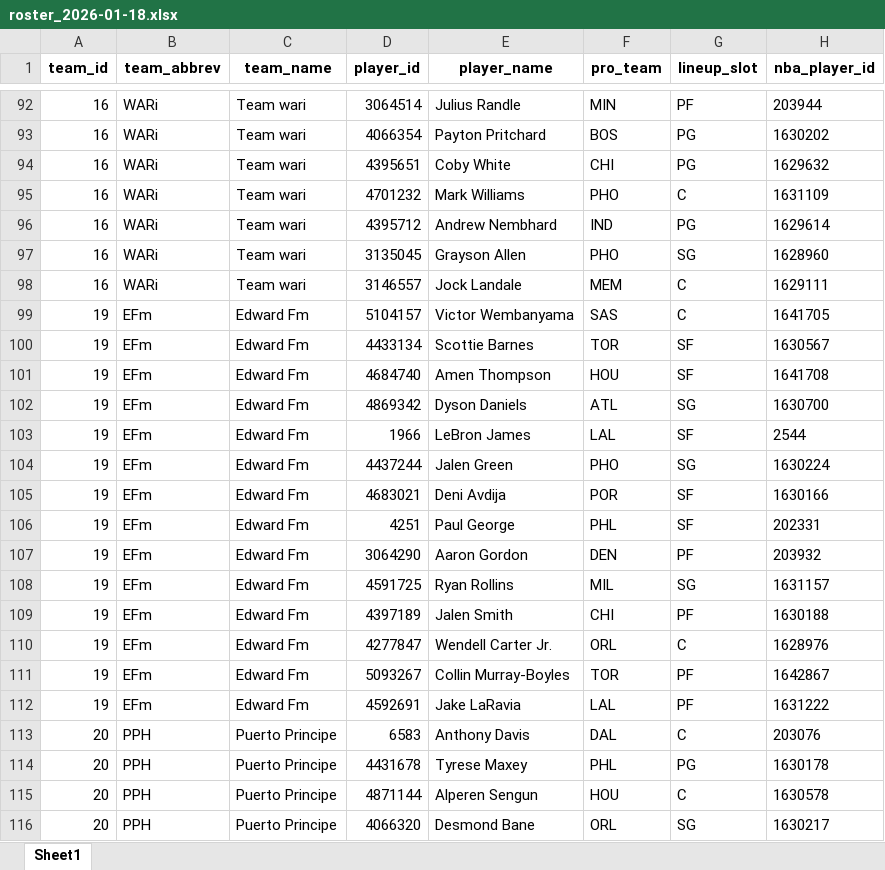
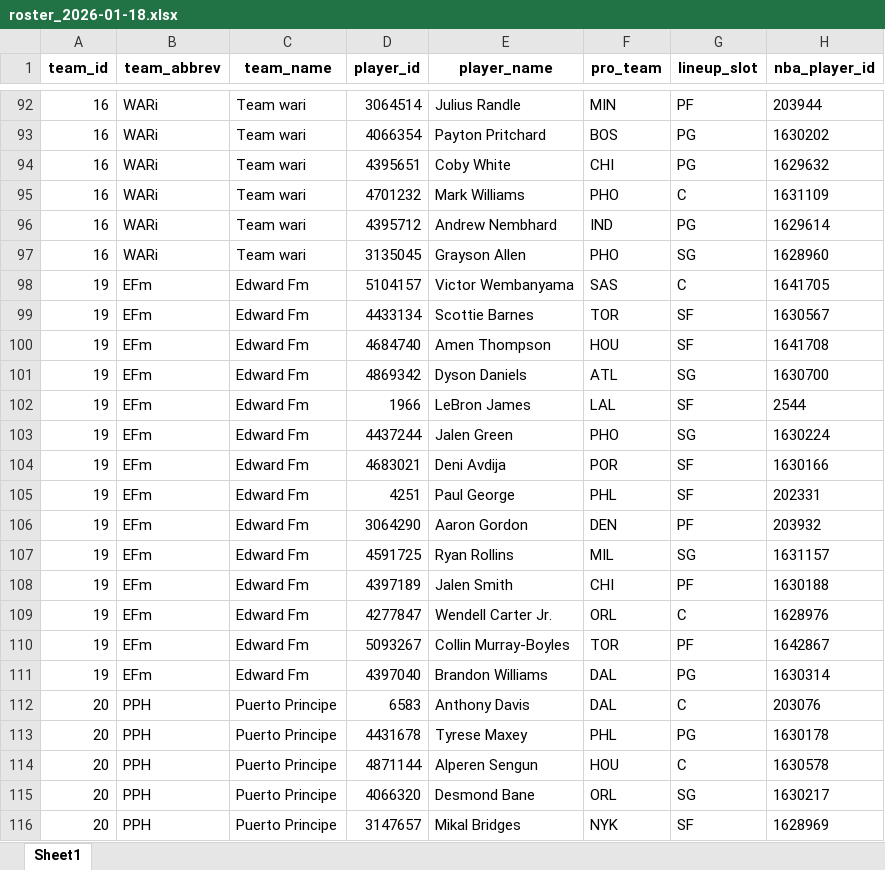
Before and after one commit to gilerojas/FantasyXI_NBA, an Excel workbook: data/processed/daily_rosters_excels/roster_2026-01-18.xlsx, sheet Sheet1, drawn as a sheet; only a part is shown, gaps mark what is left out; the shorter side is filled out with more unchanged rows; values as stored, in another font and other column widths than the file's, no borders; removed rows and columns are numbered as before the commit, all else as after; the diff names each change by its address in the sheet, - before the commit and + after, or states it on an @@ line.

```diff
--- a/data/processed/daily_rosters_excels/roster_2026-01-18.xlsx (sheet Sheet1)
+++ b/data/processed/daily_rosters_excels/roster_2026-01-18.xlsx (sheet Sheet1)
-row 98: 16 | WARi | Team wari | 3146557 | Jock Landale | MEM | C | 1629111
-D111 (player_id): 4592691
+D111 (player_id): 4397040
-E111 (player_name): Jake LaRavia
+E111 (player_name): Brandon Williams
-F111 (pro_team): LAL
+F111 (pro_team): DAL
-G111 (lineup_slot): PF
+G111 (lineup_slot): PG
-H111 (nba_player_id): 1631222
+H111 (nba_player_id): 1630314
```
Also changed, not shown: 1 other file.
